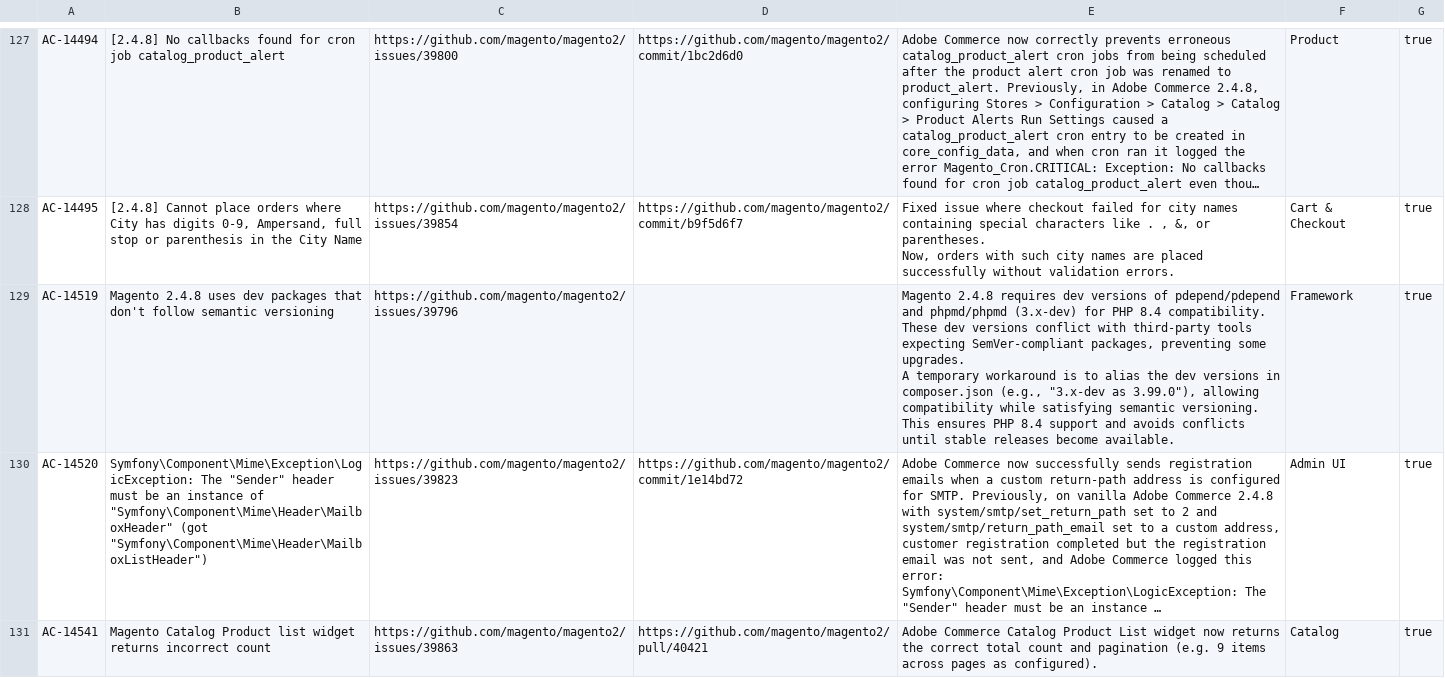
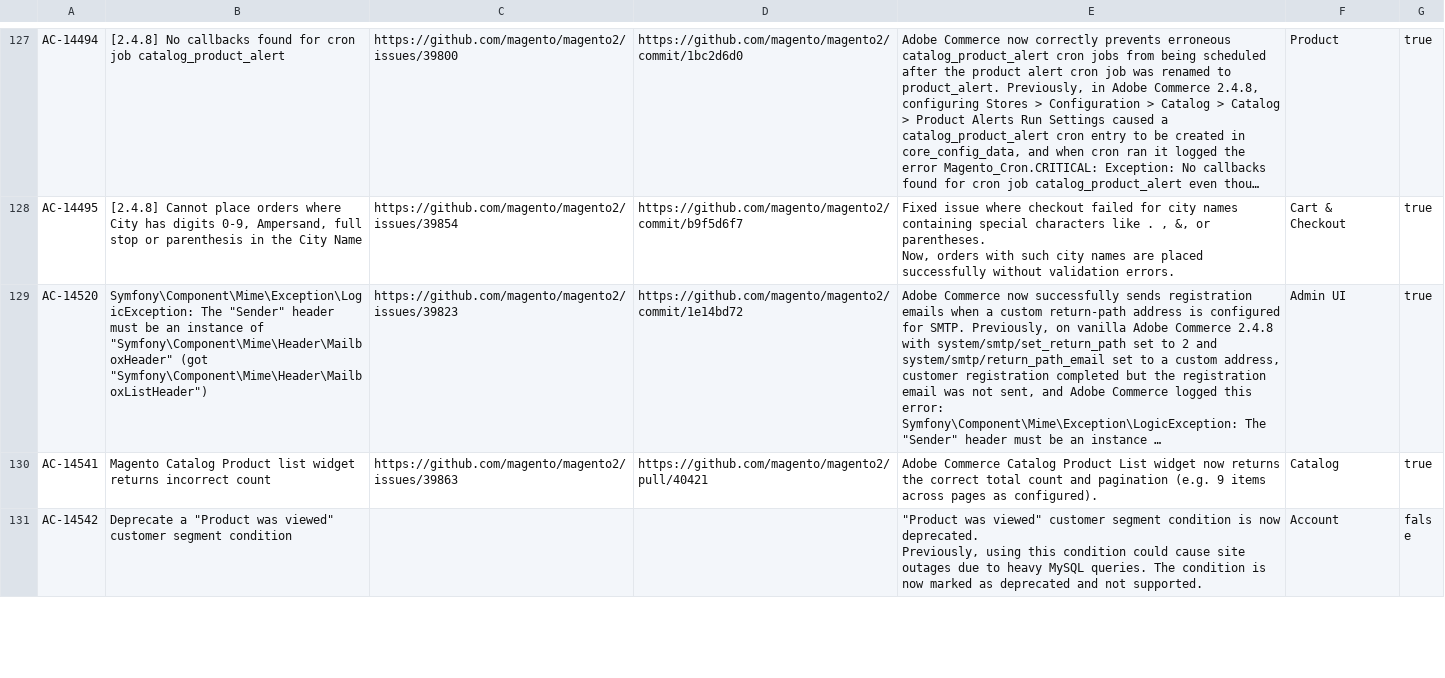
Before and after one commit to AdobeDocs/commerce-operations.en, a CSV file: _jekyll/_data/release/fixed-issues/v2-4-9.csv, drawn as a sheet; only a part is shown, gaps mark what is left out; the shorter side is filled out with more unchanged rows; long unchanged cells end in …; ↵ is a line break in a cell; the diff names each change by its address in the sheet, - before the commit and + after, or states it on an @@ line.

Commit message:
Delete release note for cancelled fix AC-14519

```diff
--- a/_jekyll/_data/release/fixed-issues/v2-4-9.csv
+++ b/_jekyll/_data/release/fixed-issues/v2-4-9.csv
-row 129: AC-14519 | Magento 2.4.8 uses dev packages that don't follow semantic versioning | https://github.com/magento/magento2/issues/39796 |  | Magento 2.4.8 requires dev versions of pdepend/pdepend and phpmd/phpmd (3.x-dev) for PHP 8.4 compatibility. ↵ These dev versions conflict with third-party tools expecting SemVer-compliant packages, preventing some upgrades. ↵ A temporary workaround is to alias the dev versions in composer.json (e.g., "3.x-dev as 3.99.0"), allowing compatibility while satisfying semantic versioning. ↵ This ensures PHP 8.4 support and avoids conflicts until stable releases become available. | Framework | true
```
Also changed, not shown: 2 other files.
